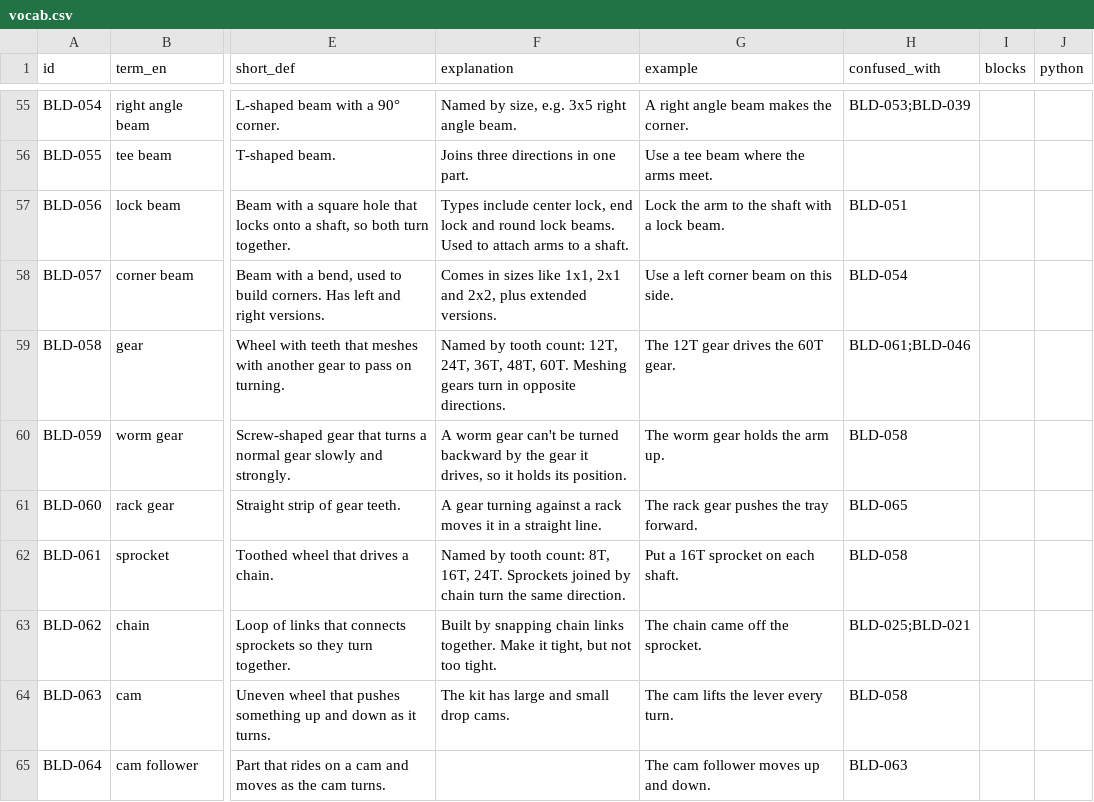
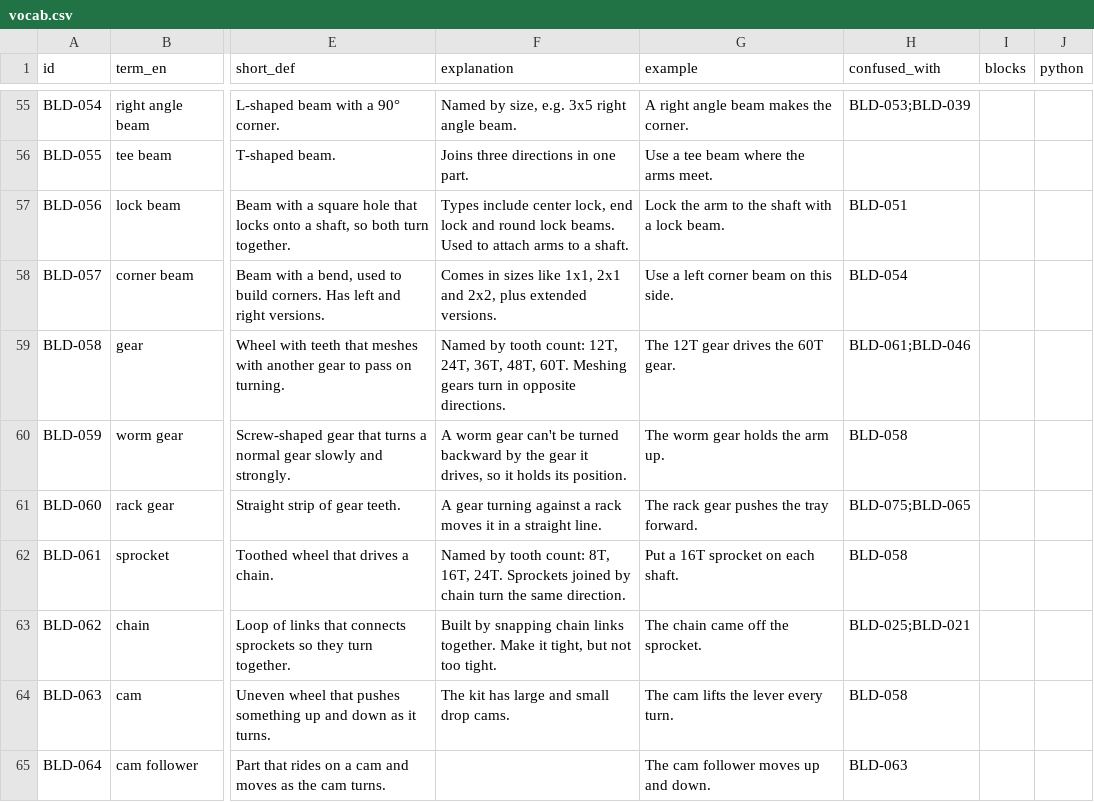
Before and after one commit to insufficientdoubt/vex-iq-vocab, a CSV file: data/vocab.csv, drawn as a sheet; only a part is shown, gaps mark what is left out; the diff covers the shown part only; the diff names each change by its address in the sheet, - before the commit and + after, or states it on an @@ line.

```diff
--- a/data/vocab.csv
+++ b/data/vocab.csv
-H61 (confused_with): BLD-065
+H61 (confused_with): BLD-075;BLD-065
```
Also changed, not shown: 1 added row and 1 edited cell elsewhere in this file, 2 other files.
